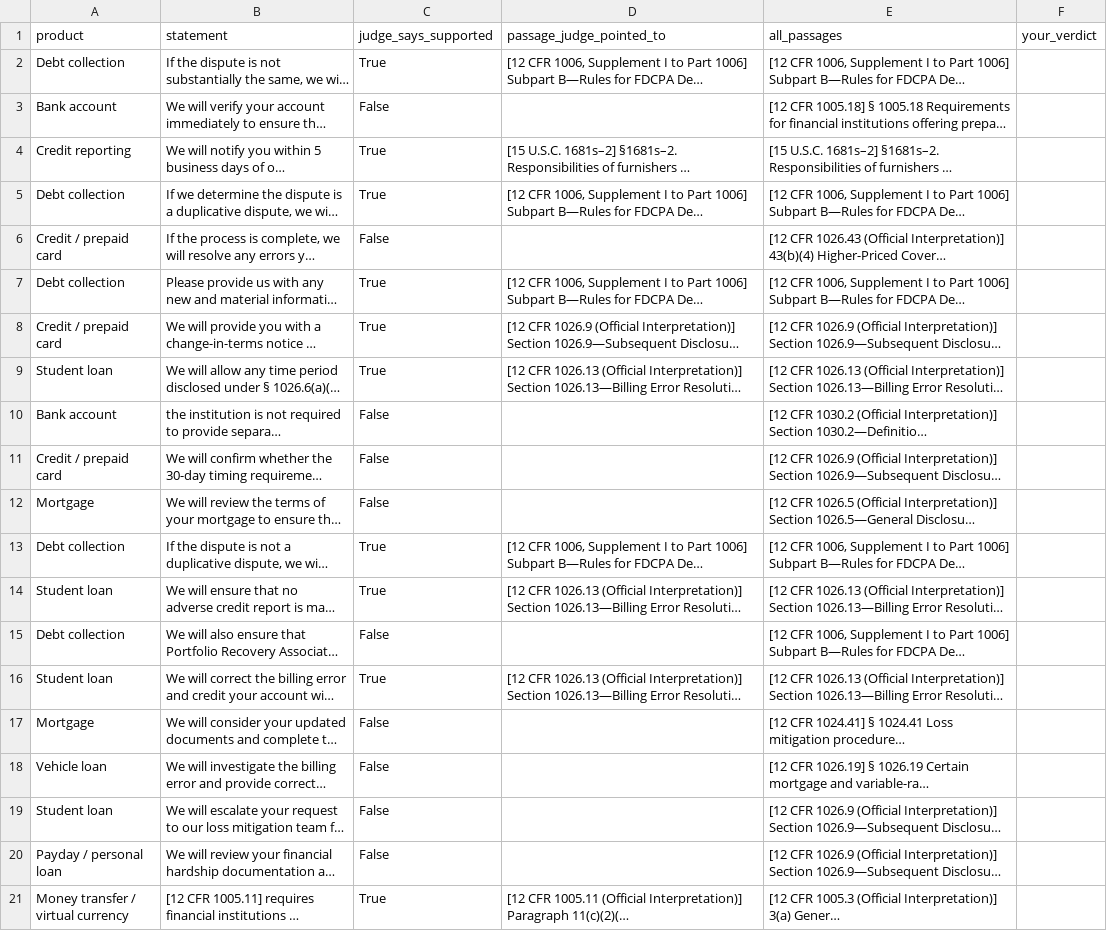
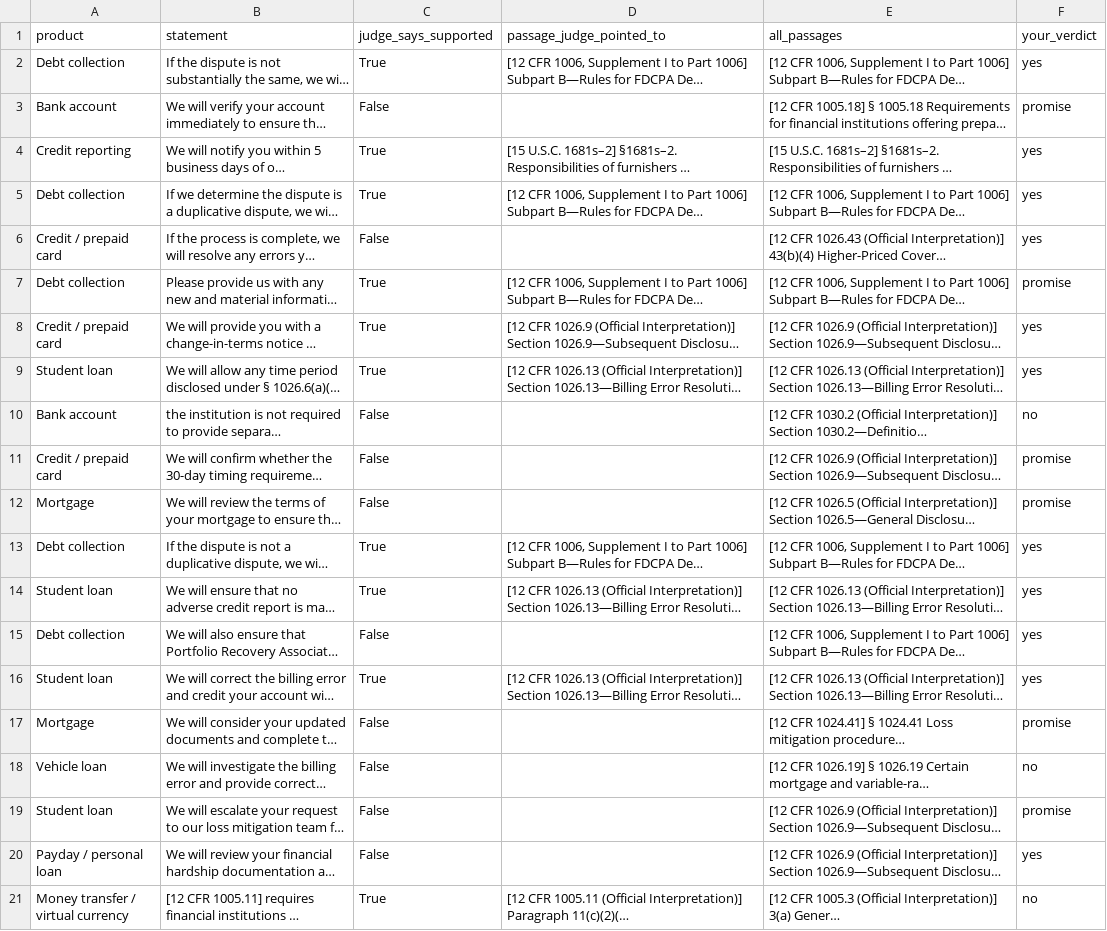
Before and after one commit to Draco87/CFPB, a CSV file: reports/m5_judge_check.csv, drawn as a sheet; long unchanged cells end in …; the diff names each change by its address in the sheet, - before the commit and + after, or states it on an @@ line.

Commit message:
Module 5: RAG evaluation - answer-key retrieval, LLM-as-judge, human check of the judge

```diff
--- a/reports/m5_judge_check.csv
+++ b/reports/m5_judge_check.csv
-F2 (your_verdict): (empty)
+F2 (your_verdict): yes
-F3 (your_verdict): (empty)
+F3 (your_verdict): promise
-F4:F6 (your_verdict): (empty)
+F4:F6 (your_verdict): yes
-F7 (your_verdict): (empty)
+F7 (your_verdict): promise
-F8:F9 (your_verdict): (empty)
+F8:F9 (your_verdict): yes
-F10 (your_verdict): (empty)
+F10 (your_verdict): no
-F11:F12 (your_verdict): (empty)
+F11:F12 (your_verdict): promise
-F13:F16 (your_verdict): (empty)
+F13:F16 (your_verdict): yes
-F17 (your_verdict): (empty)
+F17 (your_verdict): promise
-F18 (your_verdict): (empty)
+F18 (your_verdict): no
-F19 (your_verdict): (empty)
+F19 (your_verdict): promise
-F20 (your_verdict): (empty)
+F20 (your_verdict): yes
-F21 (your_verdict): (empty)
+F21 (your_verdict): no
```
Also changed, not shown: 3 other files.
